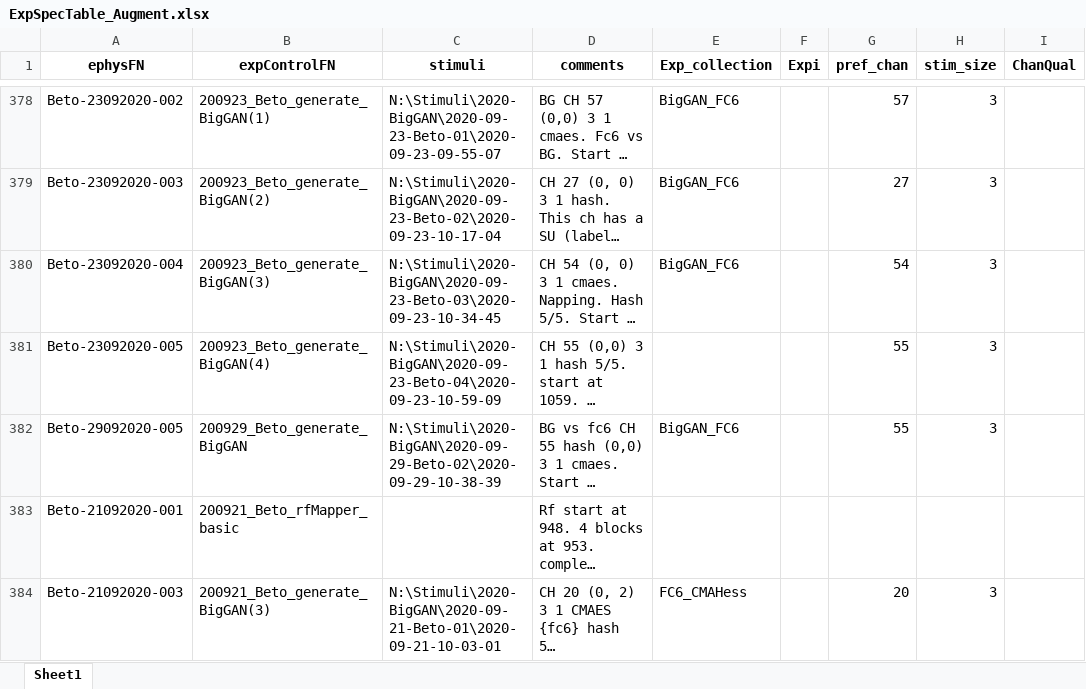
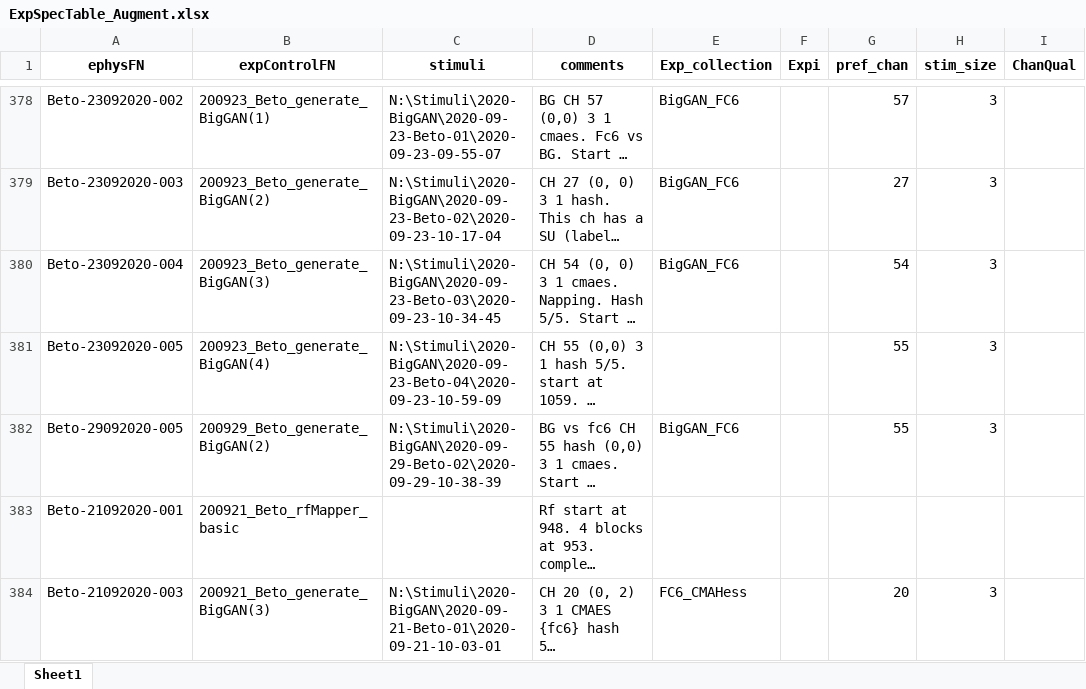
Before and after one commit to Animadversio/Monkey_Visual_Experiment_Data_Processing, an Excel workbook: ExpSpecTable_Augment.xlsx, sheet Sheet1, drawn as a sheet; only a part is shown, gaps mark what is left out; long unchanged cells end in …; values as stored, in another font and other column widths than the file's, no borders; the diff names each change by its address in the sheet, - before the commit and + after, or states it on an @@ line.

```diff
--- a/ExpSpecTable_Augment.xlsx (sheet Sheet1)
+++ b/ExpSpecTable_Augment.xlsx (sheet Sheet1)
-B382 (expControlFN): 200929_Beto_generate_BigGAN
+B382 (expControlFN): 200929_Beto_generate_BigGAN(2)
```
Also changed, not shown: 2 other files.
